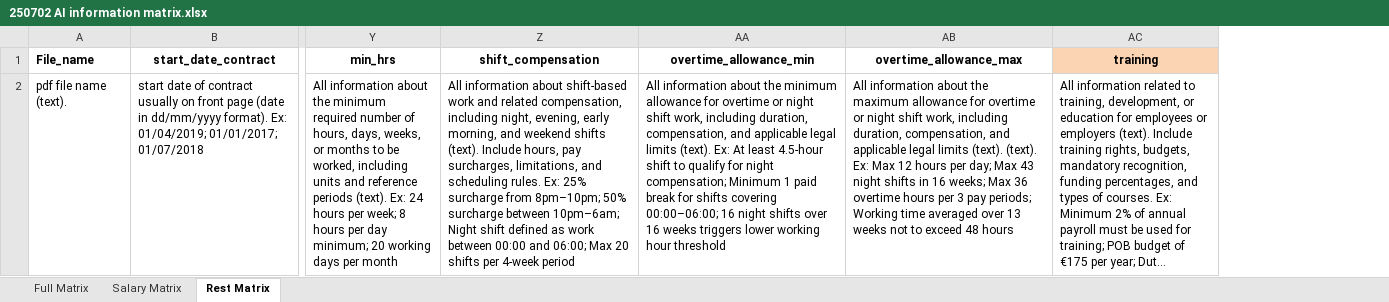
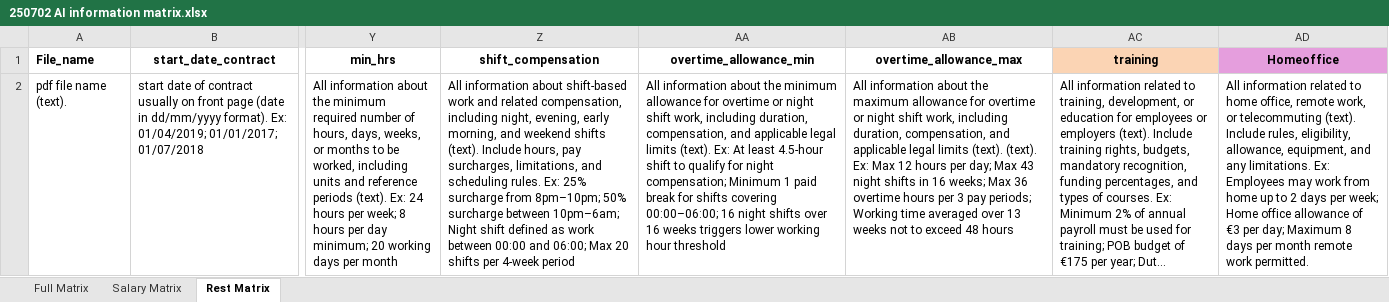
Before and after one commit to DarthLP/CAOsDataExtraction, an Excel workbook: inputExcel/250702 AI information matrix.xlsx, sheet Rest Matrix, drawn as a sheet; only a part is shown, gaps mark what is left out; long unchanged cells end in …; values as stored, in another font and other column widths than the file's, no borders; the diff names each change by its address in the sheet, - before the commit and + after, or states it on an @@ line.

```diff
--- a/inputExcel/250702 AI information matrix.xlsx (sheet Rest Matrix)
+++ b/inputExcel/250702 AI information matrix.xlsx (sheet Rest Matrix)
+column AD (Homeoffice), row 2: All information related to home office, remote work, or telecommuting (text). Include rules, eligibility, allowance, equipment, and any limitations. Ex: Employees may work from home up to 2 days per week; Home office allowance of €3 per day; Maximum 8 days per month remote work permitted.
```
Also changed, not shown: sheet Full Matrix, inputExcel/CAO_Frequencies_2014.xlsx, results/extracted_data.xlsx, 45 other files.
